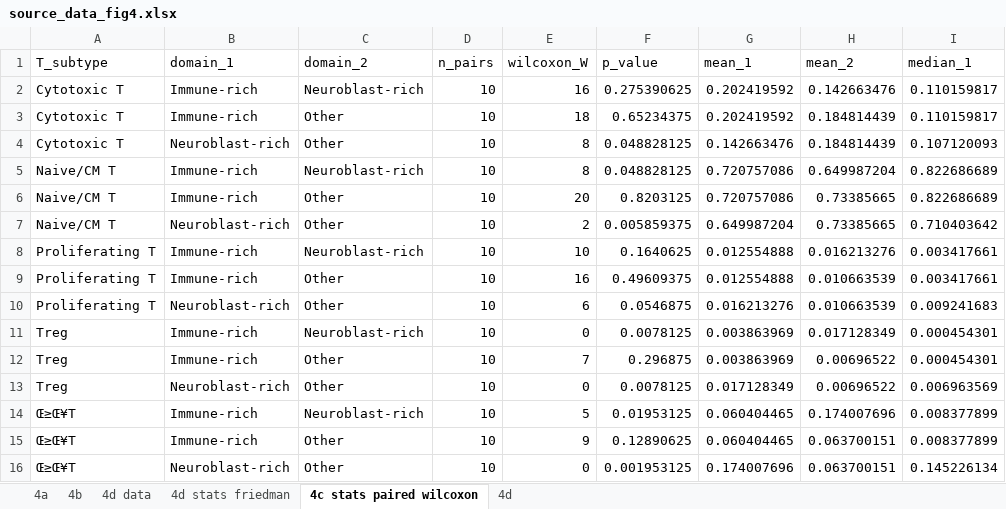
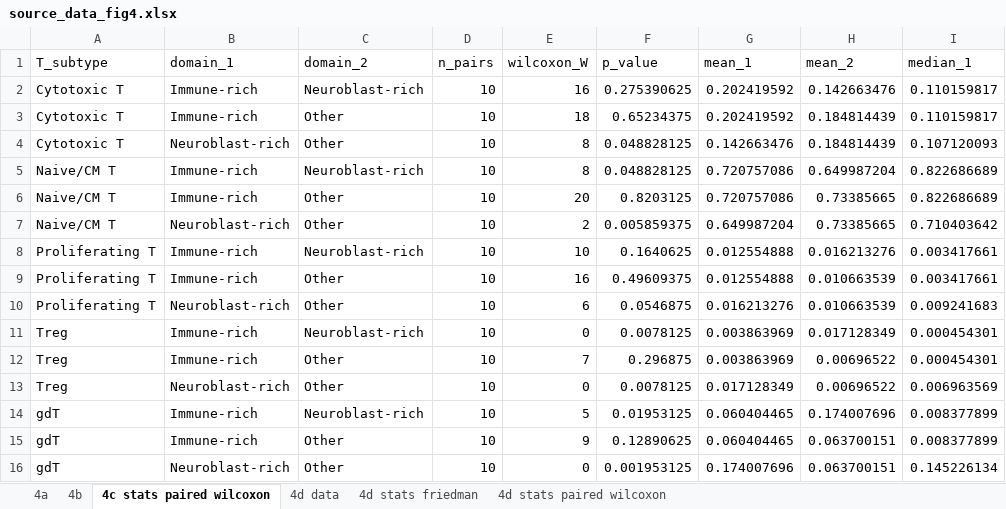
Before and after one commit to pughlab/neuroblastoma_spatial_tcr, an Excel workbook: manu_sourcedata/source_data_fig4.xlsx, sheet 4c stats paired wilcoxon, drawn as a sheet; only a part is shown; values as stored, in another font and other column widths than the file's, no borders; the diff names each change by its address in the sheet, - before the commit and + after, or states it on an @@ line.

```diff
--- a/manu_sourcedata/source_data_fig4.xlsx (sheet 4c stats paired wilcoxon)
+++ b/manu_sourcedata/source_data_fig4.xlsx (sheet 4c stats paired wilcoxon)
-sheet tab: 4d
+sheet tab: 4d stats paired wilcoxon
@@ sheet tab order changed: 4a | 4b | 4c stats paired wilcoxon | 4d data | 4d stats friedman | 4d stats paired wilcoxon @@
-A14:A16 (T_subtype): Œ≥Œ¥T
+A14:A16 (T_subtype): gdT
```
Also changed, not shown: sheet 4d stats friedman, manu_sourcedata/extended_data_fig5.xlsx, 15 other files.
